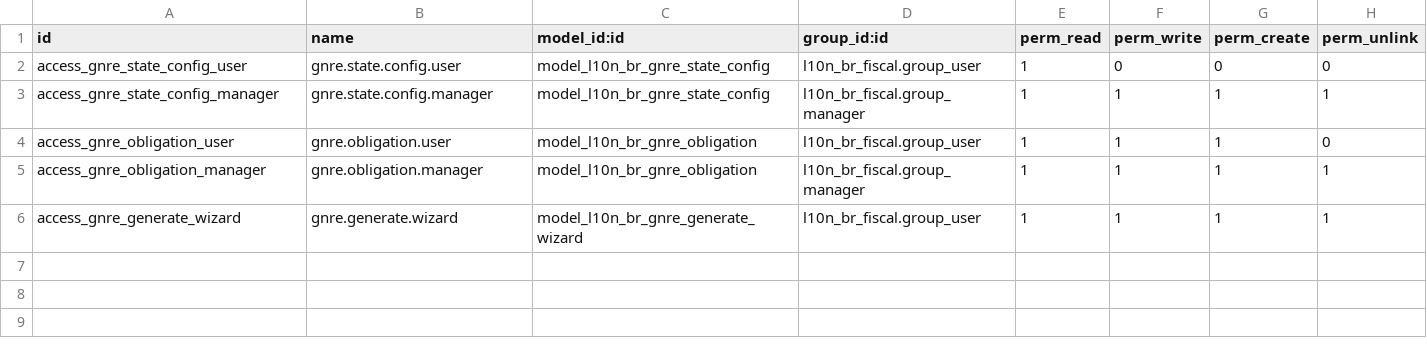
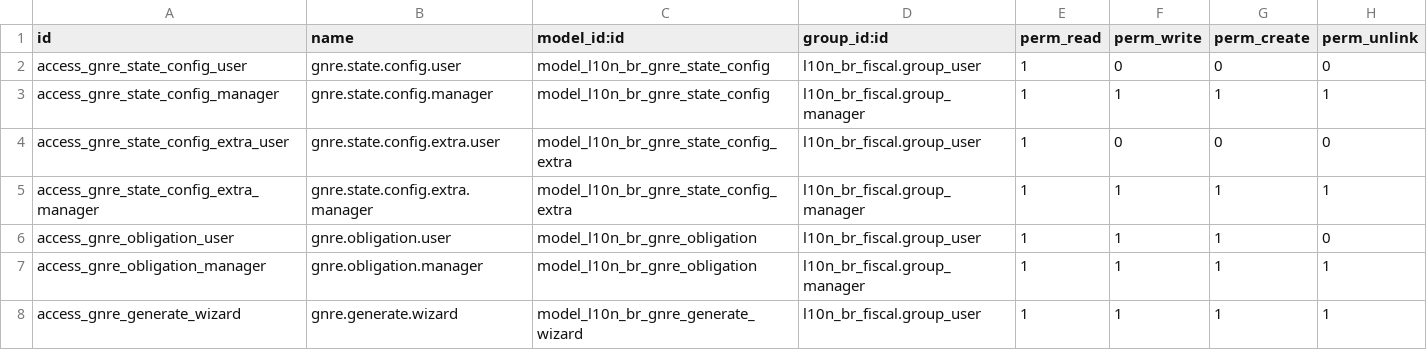
Before and after one commit to kmee/l10n-brazil-fiscal-contrib, a CSV file: l10n_br_gnre/security/ir.model.access.csv, drawn as a sheet.

```diff
--- a/l10n_br_gnre/security/ir.model.access.csv
+++ b/l10n_br_gnre/security/ir.model.access.csv
@@ -3,2 +3,4 @@ access_gnre_state_config_user,gnre.state.config.user,model_l10n_br_gnre_state_co
 access_gnre_state_config_manager,gnre.state.config.manager,model_l10n_br_gnre_state_config,l10n_br_fiscal.group_manager,1,1,1,1
+access_gnre_state_config_extra_user,gnre.state.config.extra.user,model_l10n_br_gnre_state_config_extra,l10n_br_fiscal.group_user,1,0,0,0
+access_gnre_state_config_extra_manager,gnre.state.config.extra.manager,model_l10n_br_gnre_state_config_extra,l10n_br_fiscal.group_manager,1,1,1,1
 access_gnre_obligation_user,gnre.obligation.user,model_l10n_br_gnre_obligation,l10n_br_fiscal.group_user,1,1,1,0
```
Also changed, not shown: 15 other files.
